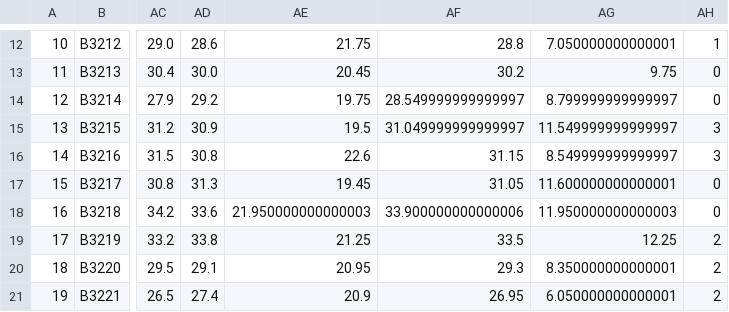
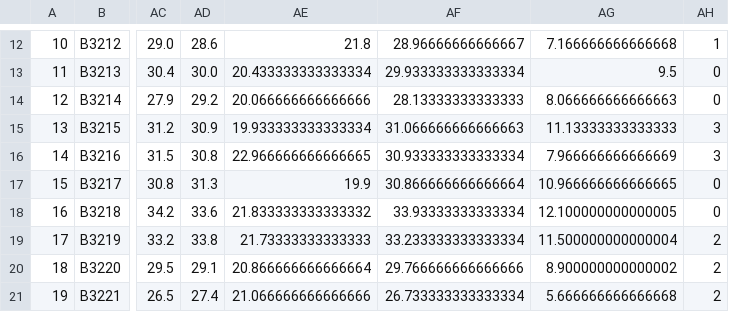
Before and after one commit to marijevisser/niacin, a CSV file: results/bodyweightchange.csv, drawn as a sheet; only a part is shown, gaps mark what is left out; the diff covers the shown part only; the diff names each change by its address in the sheet, - before the commit and + after, or states it on an @@ line.

```diff
--- a/results/bodyweightchange.csv
+++ b/results/bodyweightchange.csv
-AE12: 21.75
+AE12: 21.8
-AF12: 28.8
+AF12: 28.96666666666667
-AG12: 7.050000000000001
+AG12: 7.166666666666668
-AE13: 20.45
+AE13: 20.433333333333334
-AF13: 30.2
+AF13: 29.933333333333334
-AG13: 9.75
+AG13: 9.5
-AE14: 19.75
+AE14: 20.066666666666666
-AF14: 28.549999999999997
+AF14: 28.13333333333333
-AG14: 8.799999999999997
+AG14: 8.066666666666663
-AE15: 19.5
+AE15: 19.933333333333334
-AF15: 31.049999999999997
+AF15: 31.066666666666663
-AG15: 11.549999999999997
+AG15: 11.13333333333333
-AE16: 22.6
+AE16: 22.966666666666665
-AF16: 31.15
+AF16: 30.933333333333334
-AG16: 8.549999999999997
+AG16: 7.966666666666669
-AE17: 19.45
+AE17: 19.9
-AF17: 31.05
+AF17: 30.866666666666664
-AG17: 11.600000000000001
+AG17: 10.966666666666665
-AE18: 21.950000000000003
+AE18: 21.833333333333332
-AF18: 33.900000000000006
+AF18: 33.93333333333334
-AG18: 11.950000000000003
+AG18: 12.100000000000005
-AE19: 21.25
+AE19: 21.73333333333333
-AF19: 33.5
+AF19: 33.233333333333334
-AG19: 12.25
+AG19: 11.500000000000004
-AE20: 20.95
+AE20: 20.866666666666664
-AF20: 29.3
+AF20: 29.766666666666666
-AG20: 8.350000000000001
+AG20: 8.900000000000002
-AE21: 20.9
+AE21: 21.066666666666666
-AF21: 26.95
+AF21: 26.733333333333334
-AG21: 6.050000000000001
+AG21: 5.666666666666668
```
Also changed, not shown: 113 edited cells elsewhere in this file, results/calorie_intake.csv, results/food_intake.csv, 15 other files.
